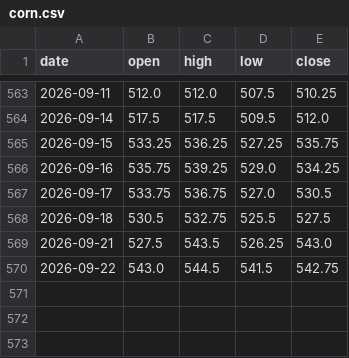
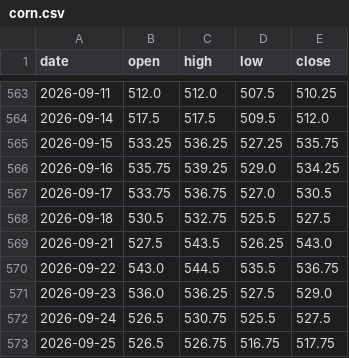
Before and after one commit to hyunjafan-creator/commodity_dashboard, a CSV file: data/corn.csv, drawn as a sheet; only a part is shown, gaps mark what is left out.

```diff
--- a/data/corn.csv
+++ b/data/corn.csv
@@ -569,2 +569,5 @@ date,open,high,low,close
 2026-09-21,527.5,543.5,526.25,543.0
-2026-09-22,543.0,544.5,541.5,542.75
+2026-09-22,543.0,544.5,535.5,536.75
+2026-09-23,536.0,536.25,527.5,529.0
+2026-09-24,526.5,530.75,525.5,527.5
+2026-09-25,526.5,526.75,516.75,517.75
```
Also changed, not shown: data/alu.csv, data/dram.csv, 33 other files.
